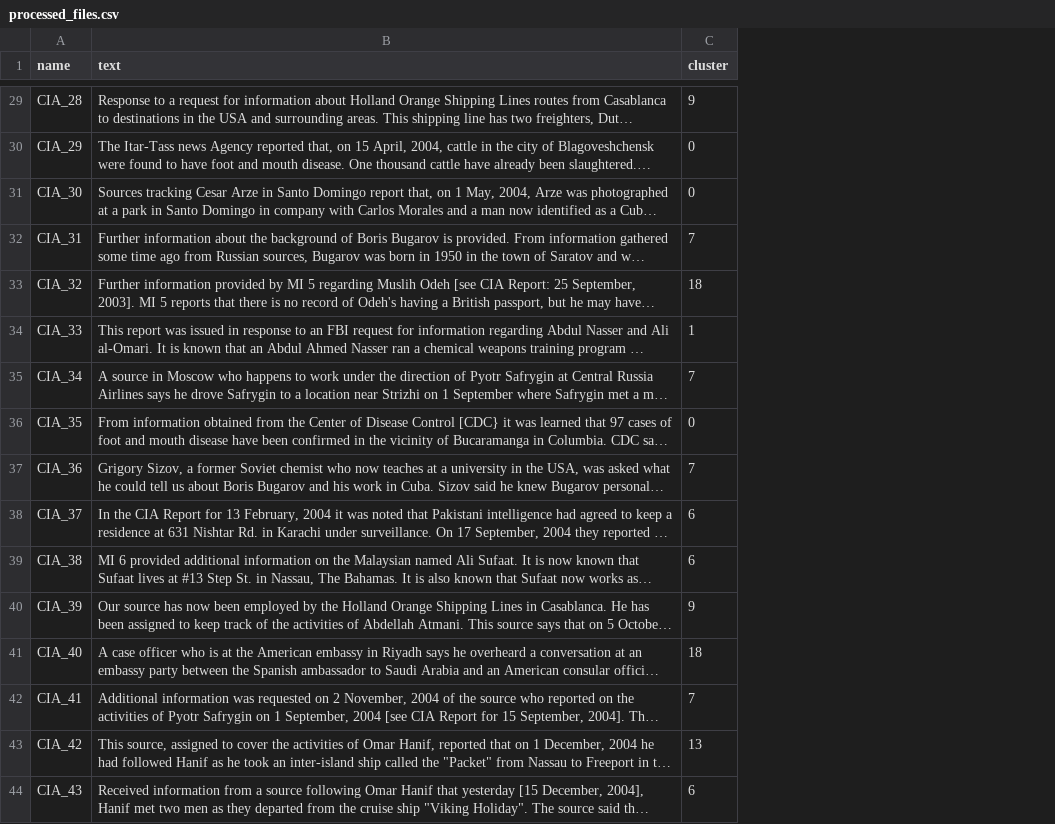
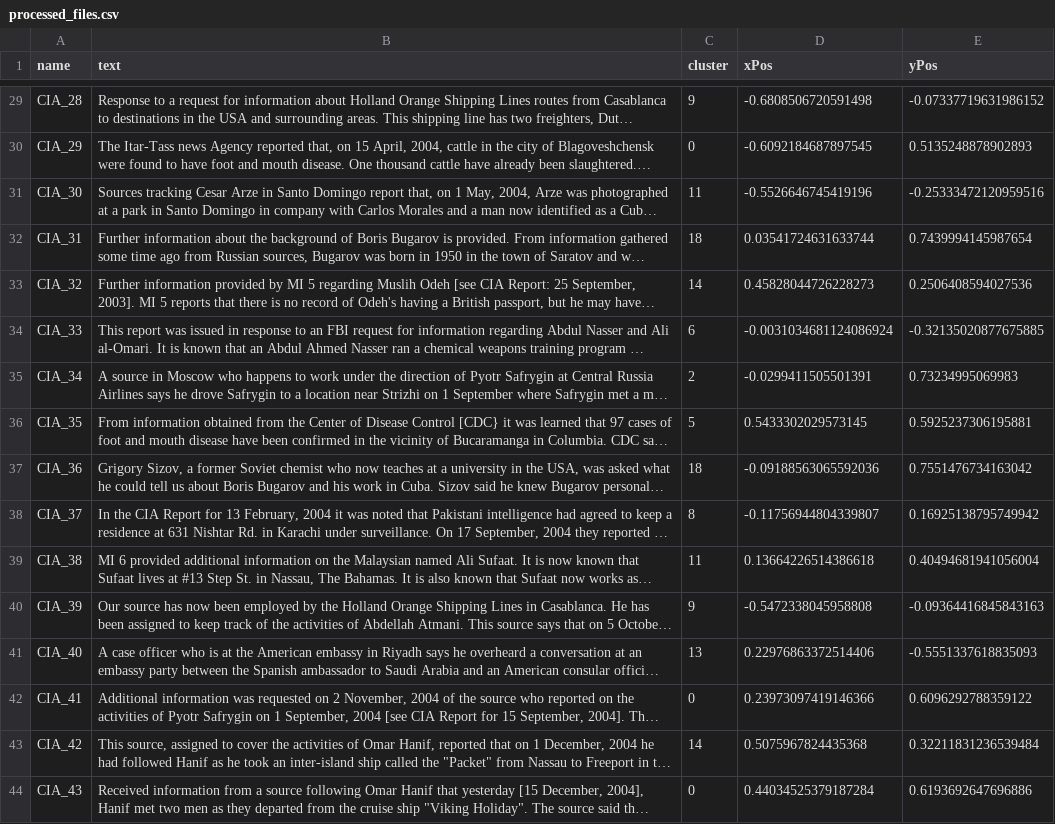
Before and after one commit to rdaniello/CIS_569_Project, a CSV file: data/processed_data/processed_files.csv, drawn as a sheet; only a part is shown, gaps mark what is left out; long unchanged cells end in …; the diff covers the shown part only; the diff names each change by its address in the sheet, - before the commit and + after, or states it on an @@ line.

```diff
--- a/data/processed_data/processed_files.csv
+++ b/data/processed_data/processed_files.csv
+column D (xPos), rows 29-44: -0.6808506720591498 | -0.6092184687897545 | -0.5526646745419196 | 0.03541724631633744 | 0.45828044726228273 | -0.0031034681124086924 | -0.0299411505501391 | 0.5433302029573145 | -0.09188563065592036 | -0.11756944804339807 | 0.13664226514386618 | -0.5472338045958808 | 0.22976863372514406 | 0.23973097419146366 | 0.5075967824435368 | 0.44034525379187284
+column E (yPos), rows 29-44: -0.07337719631986152 | 0.5135248878902893 | -0.25333472120959516 | 0.7439994145987654 | 0.2506408594027536 | -0.32135020877675885 | 0.73234995069983 | 0.5925237306195881 | 0.7551476734163042 | 0.16925138795749942 | 0.40494681941056004 | -0.09364416845843163 | -0.5551337618835093 | 0.6096292788359122 | 0.32211831236539484 | 0.6193692647696886
-C31 (cluster): 0
+C31 (cluster): 11
-C32 (cluster): 7
+C32 (cluster): 18
-C33 (cluster): 18
+C33 (cluster): 14
-C34 (cluster): 1
+C34 (cluster): 6
-C35 (cluster): 7
+C35 (cluster): 2
-C36 (cluster): 0
+C36 (cluster): 5
-C37 (cluster): 7
+C37 (cluster): 18
-C38 (cluster): 6
+C38 (cluster): 8
-C39 (cluster): 6
+C39 (cluster): 11
-C41 (cluster): 18
+C41 (cluster): 13
-C42 (cluster): 7
+C42 (cluster): 0
-C43 (cluster): 13
+C43 (cluster): 14
-C44 (cluster): 6
+C44 (cluster): 0
```
Also changed, not shown: 91 edited cells elsewhere in this file, data/processed_data/processed_clusters.csv, 8 other files.
